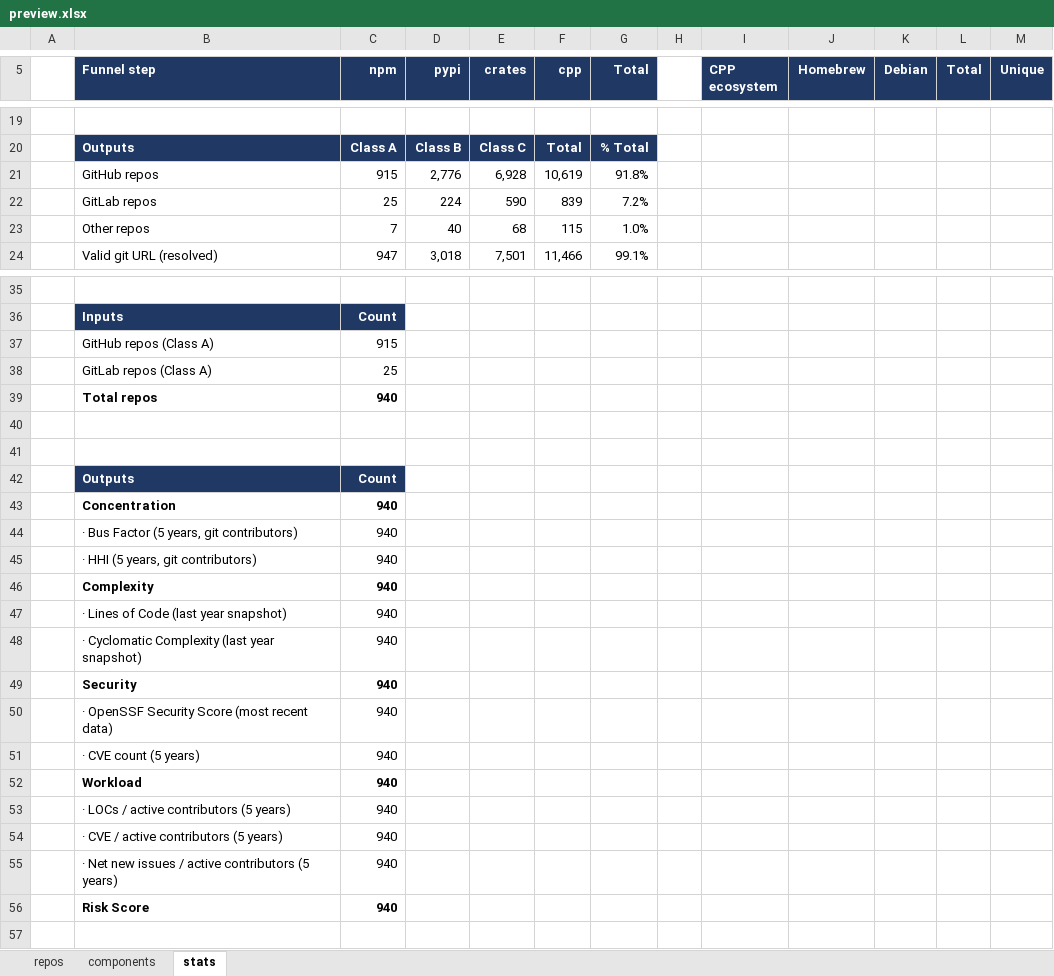
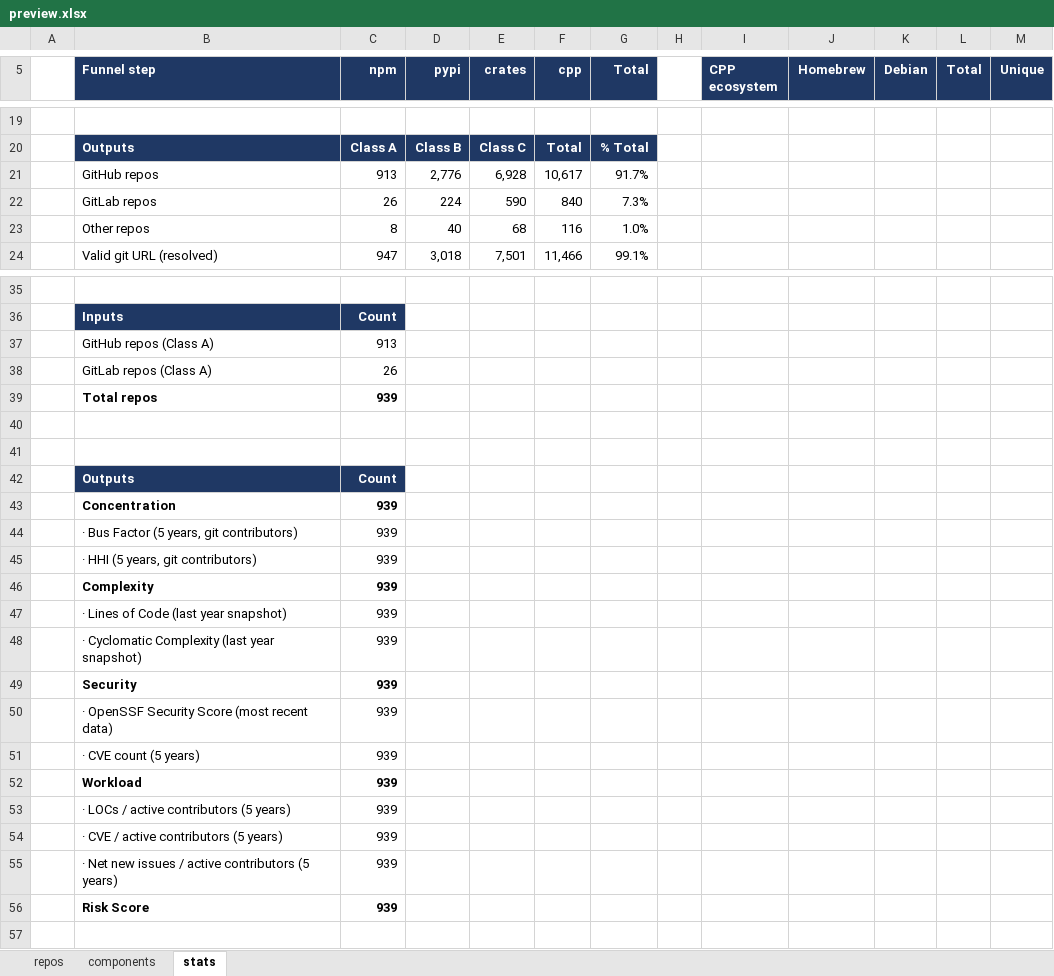
Before and after one commit to osendowment/model, an Excel workbook: data/preview/preview.xlsx, sheet stats, drawn as a sheet; only a part is shown, gaps mark what is left out; values as stored, in another font and other column widths than the file's, no borders; the diff covers the shown part only; the diff names each change by its address in the sheet, - before the commit and + after, or states it on an @@ line.

```diff
--- a/data/preview/preview.xlsx (sheet stats)
+++ b/data/preview/preview.xlsx (sheet stats)
-C21 (npm): 915
+C21 (npm): 913
-F21 (cpp): 10,619
+F21 (cpp): 10,617
-G21 (Total): 91.8%
+G21 (Total): 91.7%
-C22 (npm): 25
+C22 (npm): 26
-F22 (cpp): 839
+F22 (cpp): 840
-G22 (Total): 7.2%
+G22 (Total): 7.3%
-C23 (npm): 7
+C23 (npm): 8
-F23 (cpp): 115
+F23 (cpp): 116
-C37 (npm): 915
+C37 (npm): 913
-C38 (npm): 25
+C38 (npm): 26
-C39 (npm): 940
+C39 (npm): 939
-C43:C56 (npm): 940
+C43:C56 (npm): 939
```
Also changed, not shown: 1 removed row and 37 edited cells elsewhere in this sheet, sheet repos, sheet components, 39 other files.
